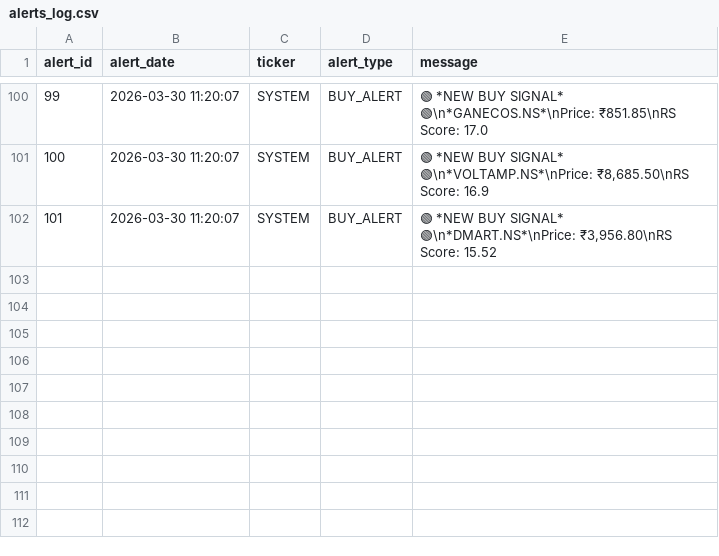
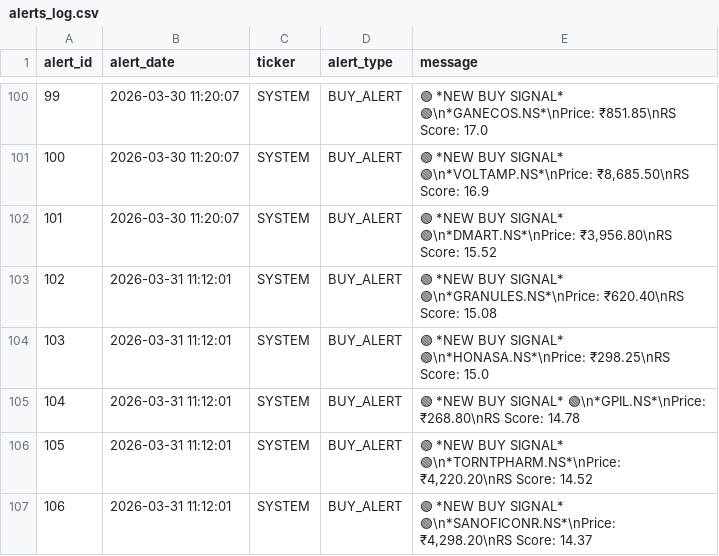
Before and after one commit to adi-git01/nifty-dashboard, a CSV file: data/alerts_log.csv, drawn as a sheet; only a part is shown, gaps mark what is left out.

```diff
--- a/data/alerts_log.csv
+++ b/data/alerts_log.csv
@@ -102 +102,6 @@ alert_id,alert_date,ticker,alert_type,message
 101,2026-03-30 11:20:07,SYSTEM,BUY_ALERT,"🟢 *NEW BUY SIGNAL* 🟢\n*DMART.NS*\nPrice: ₹3,956.80\nRS Score: 15.52"
+102,2026-03-31 11:12:01,SYSTEM,BUY_ALERT,🟢 *NEW BUY SIGNAL* 🟢\n*GRANULES.NS*\nPrice: ₹620.40\nRS Score: 15.08
+103,2026-03-31 11:12:01,SYSTEM,BUY_ALERT,🟢 *NEW BUY SIGNAL* 🟢\n*HONASA.NS*\nPrice: ₹298.25\nRS Score: 15.0
+104,2026-03-31 11:12:01,SYSTEM,BUY_ALERT,🟢 *NEW BUY SIGNAL* 🟢\n*GPIL.NS*\nPrice: ₹268.80\nRS Score: 14.78
+105,2026-03-31 11:12:01,SYSTEM,BUY_ALERT,"🟢 *NEW BUY SIGNAL* 🟢\n*TORNTPHARM.NS*\nPrice: ₹4,220.20\nRS Score: 14.52"
+106,2026-03-31 11:12:01,SYSTEM,BUY_ALERT,"🟢 *NEW BUY SIGNAL* 🟢\n*SANOFICONR.NS*\nPrice: ₹4,298.20\nRS Score: 14.37"
```
Also changed, not shown: data/sub_industry_rotation.csv, data/turnaround_watchlist.csv, 2 other files.
